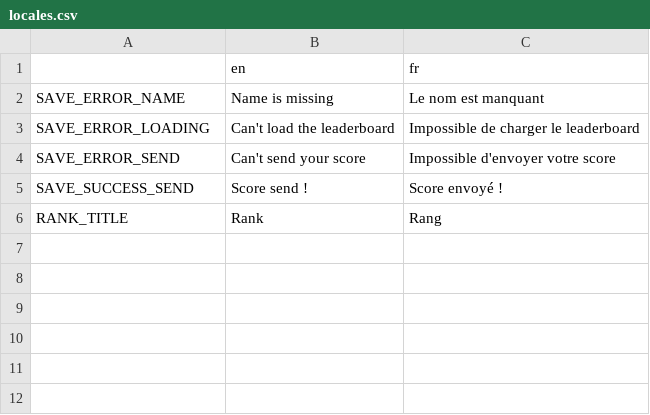
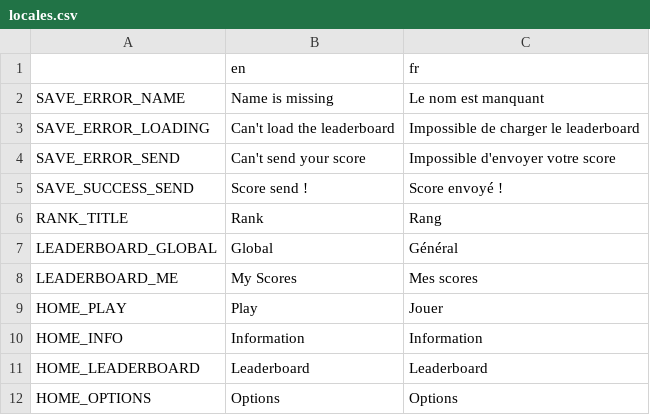
Before and after one commit to EmilienLeroy/FallingSquare, a CSV file: locales/locales.csv, drawn as a sheet; the diff names each change by its address in the sheet, - before the commit and + after, or states it on an @@ line.

Commit message:
🚧 Improve home view and update leaderboard view

```diff
--- a/locales/locales.csv
+++ b/locales/locales.csv
+row 7: LEADERBOARD_GLOBAL | Global | Général
+row 8: LEADERBOARD_ME | My Scores | Mes scores
+row 9: HOME_PLAY | Play | Jouer
+row 10: HOME_INFO | Information | Information
+row 11: HOME_LEADERBOARD | Leaderboard | Leaderboard
+row 12: HOME_OPTIONS | Options | Options
```
Also changed, not shown: 6 other files.
